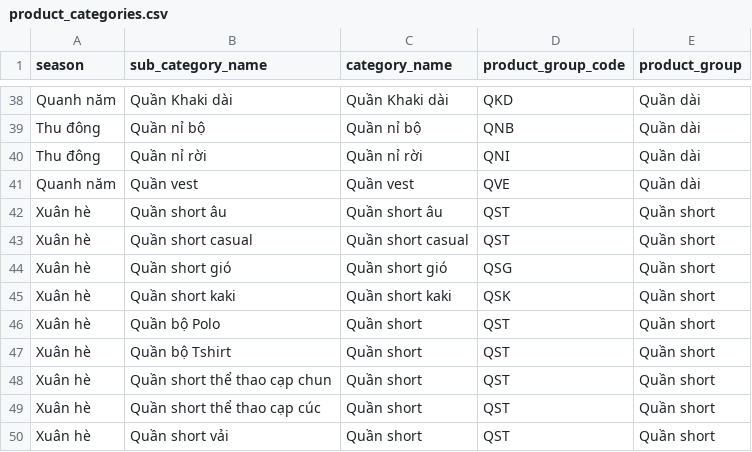
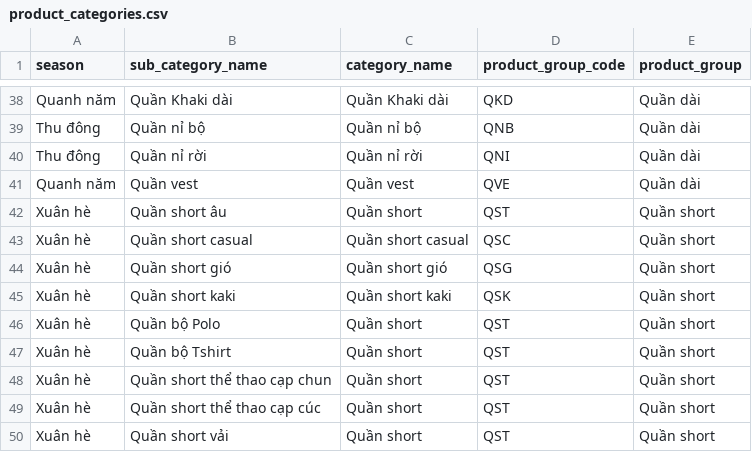
Before and after one commit to sadofashion/sado_analytics_services, a CSV file: seeds/product_categories.csv, drawn as a sheet; only a part is shown, gaps mark what is left out.

Commit message:
fix: duplicate product_categories

```diff
--- a/seeds/product_categories.csv
+++ b/seeds/product_categories.csv
@@ -41,4 +41,4 @@ Thu đông,Quần nỉ rời,Quần nỉ rời,QNI,Quần dài
 Quanh năm,Quần vest,Quần vest,QVE,Quần dài
-Xuân hè,Quần short âu,Quần short âu,QST,Quần short
-Xuân hè,Quần short casual,Quần short casual,QST,Quần short
+Xuân hè,Quần short âu,Quần short,QST,Quần short
+Xuân hè,Quần short casual,Quần short casual,QSC,Quần short
 Xuân hè,Quần short gió,Quần short gió,QSG,Quần short
```
